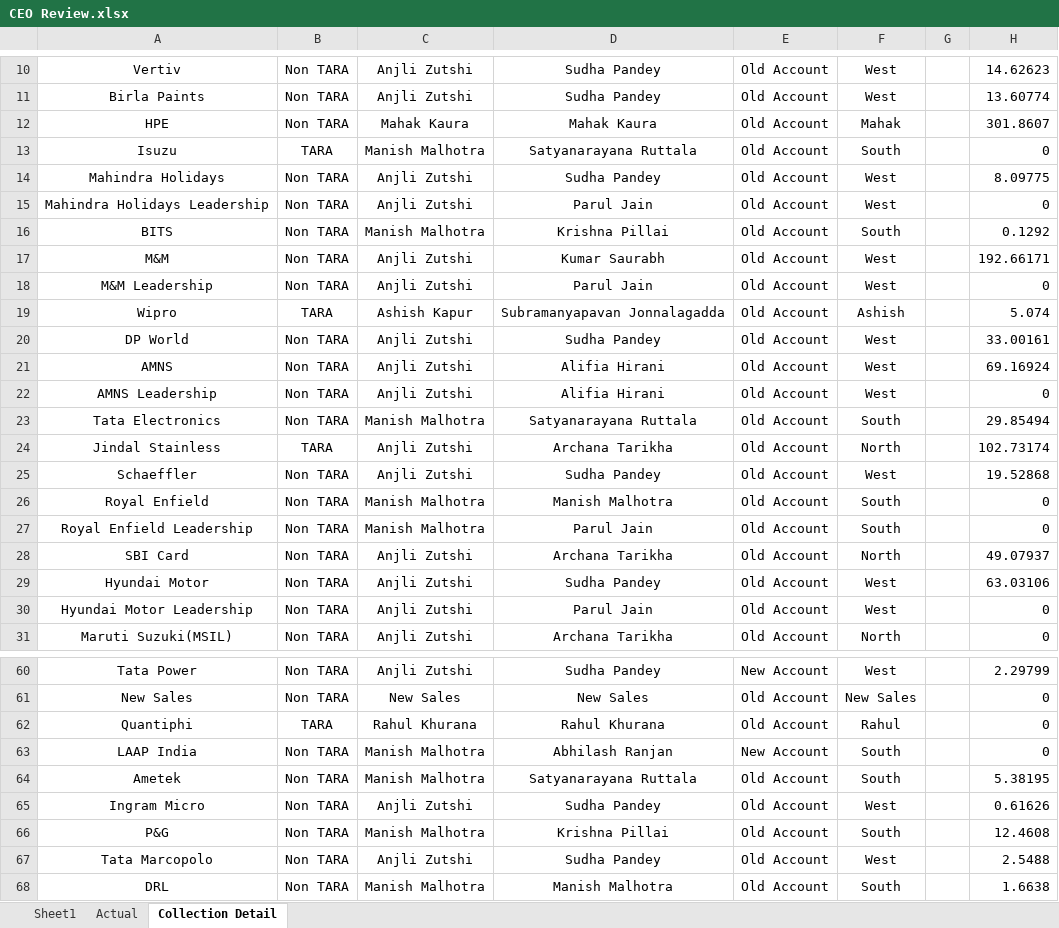
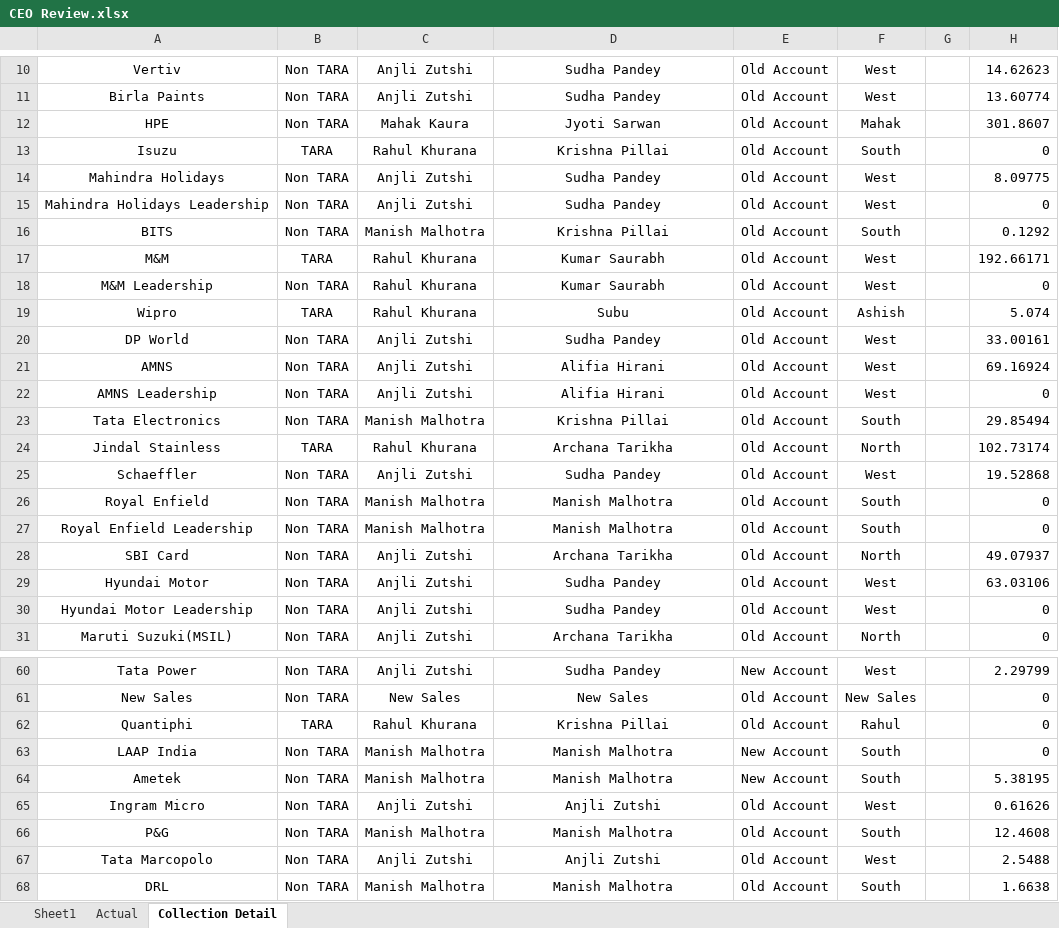
Before and after one commit to Taggd-OPS/CEO_Ops-Review-Dashboard, an Excel workbook: CEO Review.xlsx, sheet Collection Detail, drawn as a sheet; only a part is shown, gaps mark what is left out; values as stored, in another font and other column widths than the file's, no borders; conditional formats not drawn; the diff covers the shown part only; the diff names each change by its address in the sheet, - before the commit and + after, or states it on an @@ line.

Commit message:
Add files via upload

```diff
--- a/CEO Review.xlsx (sheet Collection Detail)
+++ b/CEO Review.xlsx (sheet Collection Detail)
-D12: Mahak Kaura
+D12: Jyoti Sarwan
-C13: Manish Malhotra
+C13: Rahul Khurana
-D13: Satyanarayana Ruttala
+D13: Krishna Pillai
-D15: Parul Jain
+D15: Sudha Pandey
-B17: Non TARA
+B17: TARA
-C17:C18: Anjli Zutshi
+C17:C18: Rahul Khurana
-D18: Parul Jain
+D18: Kumar Saurabh
-C19: Ashish Kapur
+C19: Rahul Khurana
-D19: Subramanyapavan Jonnalagadda
+D19: Subu
-D23: Satyanarayana Ruttala
+D23: Krishna Pillai
-C24: Anjli Zutshi
+C24: Rahul Khurana
-D27: Parul Jain
+D27: Manish Malhotra
-D30: Parul Jain
+D30: Sudha Pandey
-D62: Rahul Khurana
+D62: Krishna Pillai
-D63: Abhilash Ranjan
+D63: Manish Malhotra
-D64: Satyanarayana Ruttala
+D64: Manish Malhotra
-E64: Old Account
+E64: New Account
-D65: Sudha Pandey
+D65: Anjli Zutshi
-D66: Krishna Pillai
+D66: Manish Malhotra
-D67: Sudha Pandey
+D67: Anjli Zutshi
```
Also changed, not shown: 10 edited cells elsewhere in this sheet, sheet Actual, sheet Sheet1.
